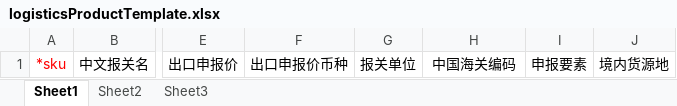
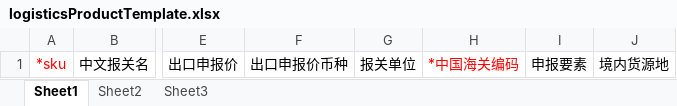
Before and after one commit to quyuzhong1/cloud-erp-backend, an Excel workbook: erp-server/erp-server-plm/src/main/resources/excel/logisticsProductTemplate.xlsx, sheet Sheet1, drawn as a sheet; only a part is shown, gaps mark what is left out; values as stored, in another font and other column widths than the file's, no borders; the diff names each change by its address in the sheet, - before the commit and + after, or states it on an @@ line.

```diff
--- a/erp-server/erp-server-plm/src/main/resources/excel/logisticsProductTemplate.xlsx (sheet Sheet1)
+++ b/erp-server/erp-server-plm/src/main/resources/excel/logisticsProductTemplate.xlsx (sheet Sheet1)
-H1: 中国海关编码
+H1: *中国海关编码
-H1 text colour: black
+H1 text colour: #FF0000
```
Also changed, not shown: erp-server/erp-server-plm/src/main/resources/excel/logisticsProductError.xlsx, 9 other files.
